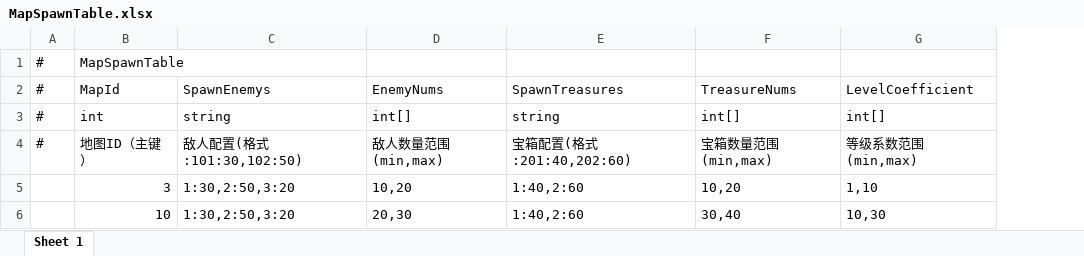
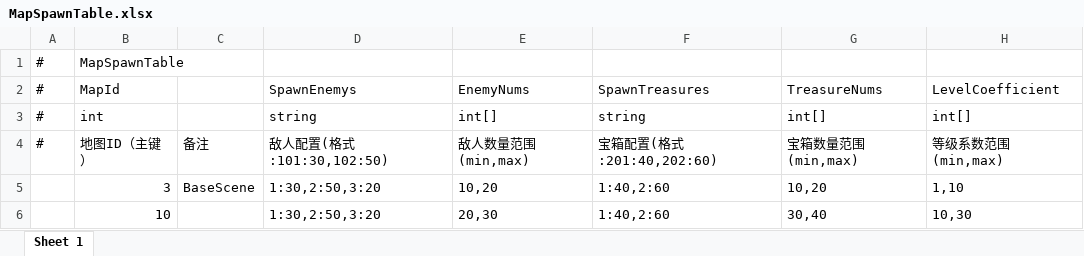
Before and after one commit to TXYzznc/GP, an Excel workbook: AAAGameData/DataTables/MapSpawnTable.xlsx, sheet Sheet 1, drawn as a sheet; values as stored, in another font and other column widths than the file's, no borders; the diff names each change by its address in the sheet, - before the commit and + after, or states it on an @@ line.

Commit message:
数据：更新棋子进阶、颜色、地图等配置表
- 更新 ChessAdvanceTable 棋子进阶配置
- 更新 ColorTable 颜色配置
- 更新 MapSpawnTable 地图生成配置
- 更新 PlayerAccountTable、PlayerInitTable 玩家相关配置
- 更新 SceneTable 场景配置
- 更新 SummonerTable、SynergyTable 阵容相关配置
- 更新 TreasureBoxTable 宝箱配置

```diff
--- a/AAAGameData/DataTables/MapSpawnTable.xlsx (sheet Sheet 1)
+++ b/AAAGameData/DataTables/MapSpawnTable.xlsx (sheet Sheet 1)
+column C, rows 4-5: 备注 | BaseScene
```
Also changed, not shown: AAAGameData/DataTables/ColorTable.xlsx, AAAGameData/DataTables/PlayerAccountTable.xlsx, 6 other files.
